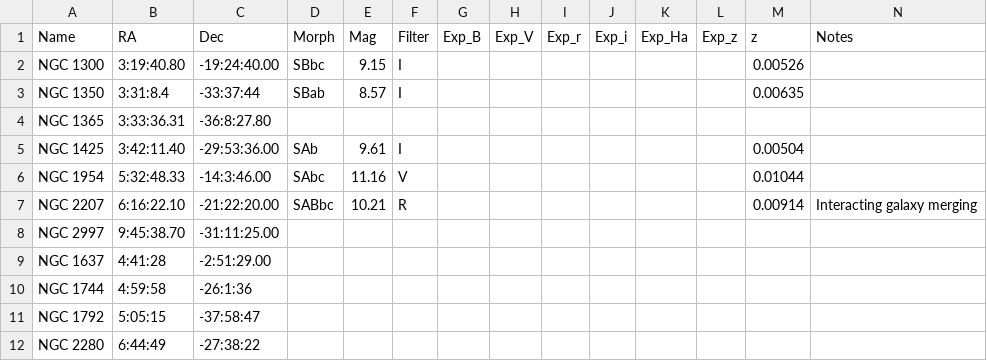
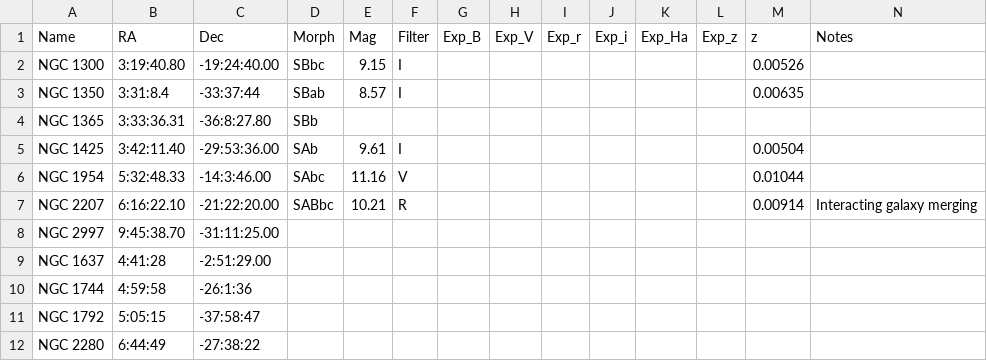
Before and after one commit to jhartke/LaSillaRepo2020, a CSV file: targets/backup_targets.csv, drawn as a sheet.

Commit message:
Update backup_targets.csv

```diff
--- a/targets/backup_targets.csv
+++ b/targets/backup_targets.csv
@@ -3,3 +3,3 @@ NGC 1300,3:19:40.80,-19:24:40.00,SBbc,9.15,I,,,,,,,0.00526,
 NGC 1350,3:31:8.4,-33:37:44,SBab,8.57,I,,,,,,,0.00635,
-NGC 1365,3:33:36.31,-36:8:27.80,,,,,,,,,,,
+NGC 1365,3:33:36.31,-36:8:27.80,SBb,,,,,,,,,,
 NGC 1425,3:42:11.40,-29:53:36.00,SAb,9.61,I,,,,,,,0.00504,
```
